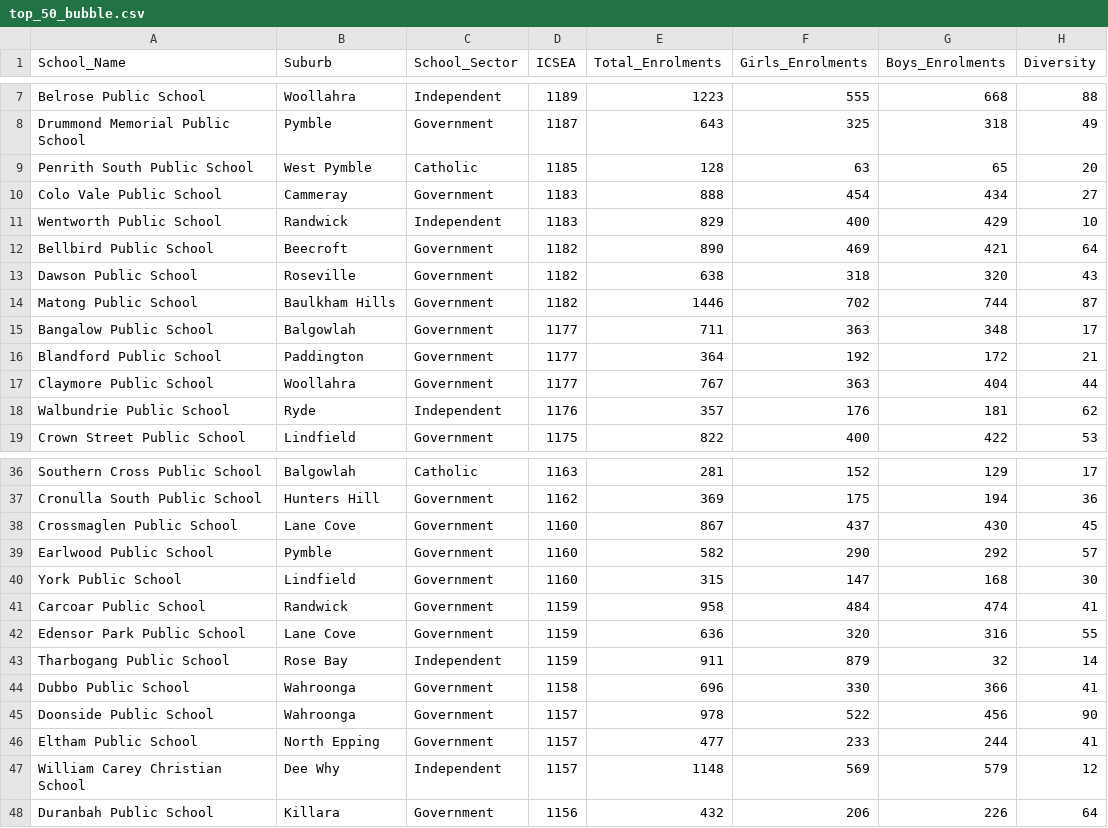
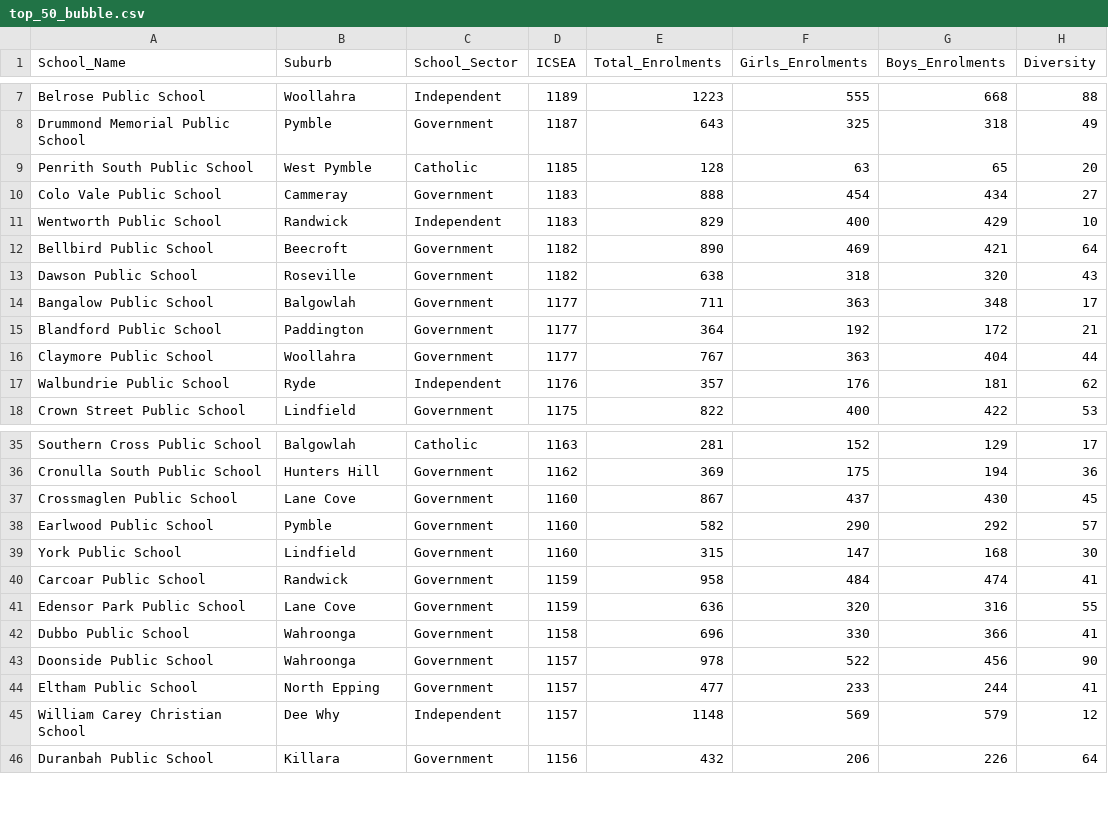
Before and after one commit to mlay0009/fit3179, a CSV file: assignment_2/data/top_50_bubble.csv, drawn as a sheet; only a part is shown, gaps mark what is left out; the diff names each change by its address in the sheet, - before the commit and + after, or states it on an @@ line.

```diff
--- a/assignment_2/data/top_50_bubble.csv
+++ b/assignment_2/data/top_50_bubble.csv
-row 14: Matong Public School | Baulkham Hills | Government | 1182 | 1446 | 702 | 744 | 87
-row 43: Tharbogang Public School | Rose Bay | Independent | 1159 | 911 | 879 | 32 | 14
```
Also changed, not shown: assignment_2/data/sydney_int.csv, 4 other files.
